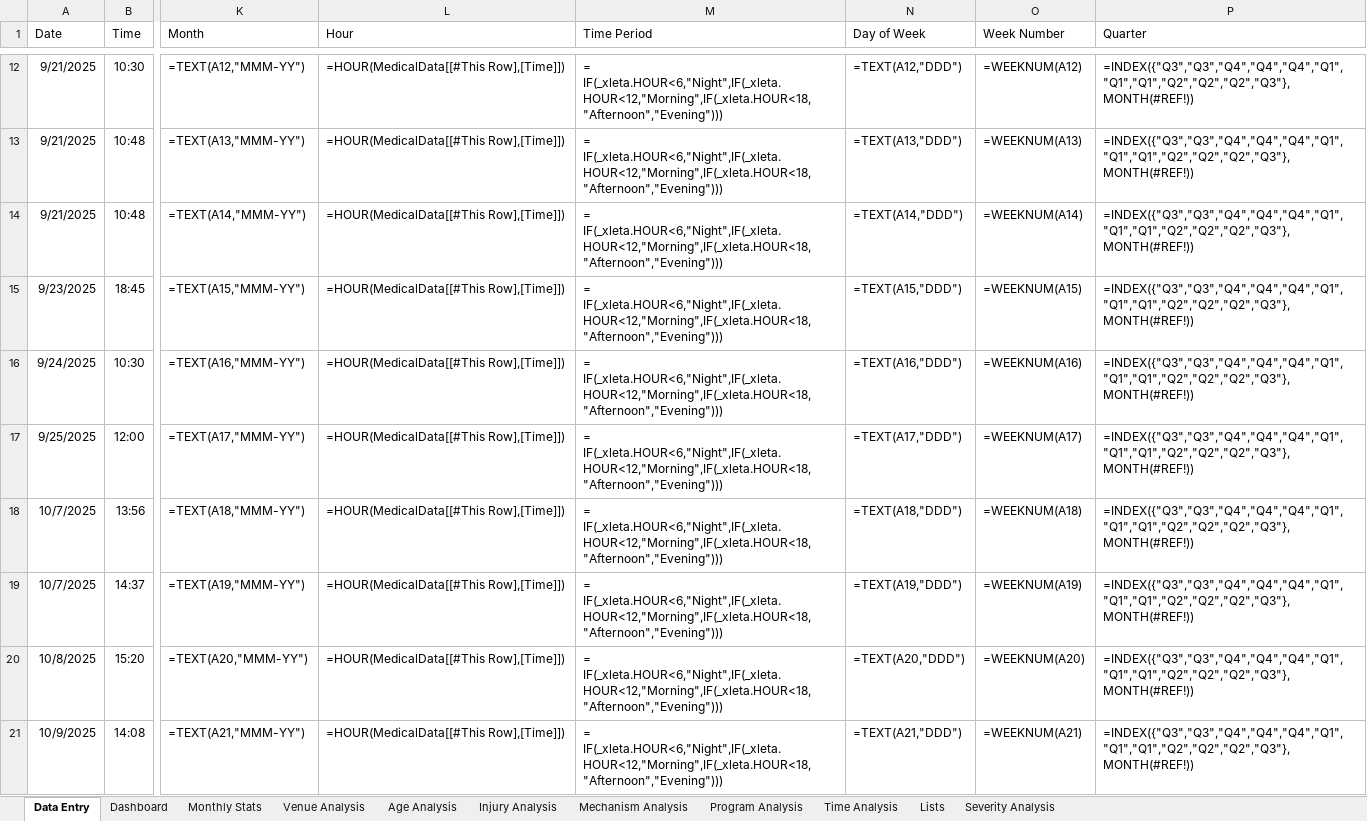
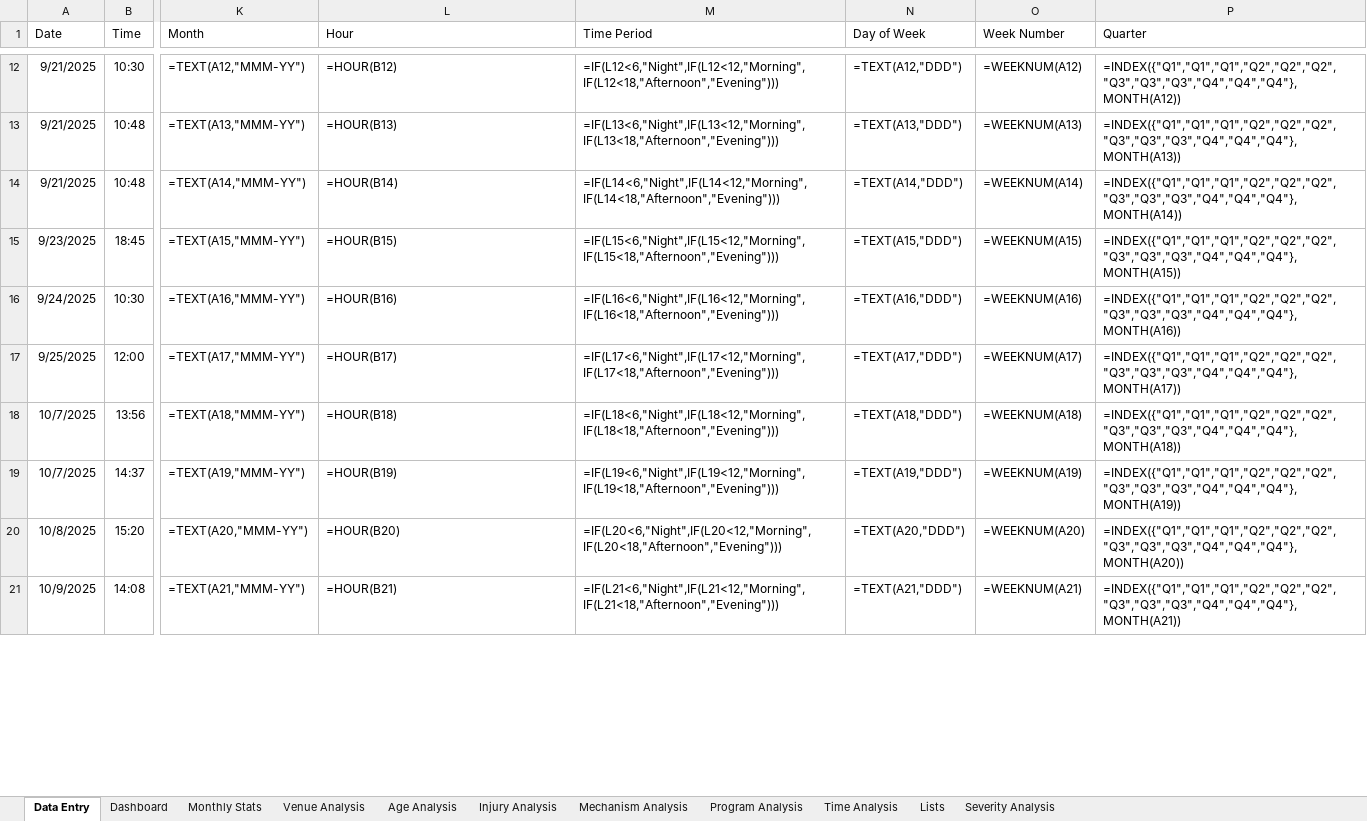
Before and after one commit to Stephtaps/Month-End-Reporting, an Excel workbook: Shapa_Nike_Soweto_Medical incidents_Dashboard.xlsx, sheet Data Entry, drawn as a sheet; only a part is shown, gaps mark what is left out; values as stored, in another font and other column widths than the file's, no borders; formulas without a stored value are shown as written; table styles not drawn; the diff covers the shown part only; the diff names each change by its address in the sheet, - before the commit and + after, or states it on an @@ line.

```diff
--- a/Shapa_Nike_Soweto_Medical incidents_Dashboard.xlsx (sheet Data Entry)
+++ b/Shapa_Nike_Soweto_Medical incidents_Dashboard.xlsx (sheet Data Entry)
-L12 (Hour): =HOUR(MedicalData[[#This Row],[Time]])
+L12 (Hour): =HOUR(B12)
-M12 (Time Period): = IF(_xleta.HOUR<6,"Night",IF(_xleta.HOUR<12,"Morning",IF(_xleta.HOUR<18,"Afternoon","Evening")))
+M12 (Time Period): =IF(L12<6,"Night",IF(L12<12,"Morning",IF(L12<18,"Afternoon","Evening")))
-P12 (Quarter): =INDEX({"Q3","Q3","Q4","Q4","Q4","Q1","Q1","Q1","Q2","Q2","Q2","Q3"},MONTH(#REF!))
+P12 (Quarter): =INDEX({"Q1","Q1","Q1","Q2","Q2","Q2","Q3","Q3","Q3","Q4","Q4","Q4"},MONTH(A12))
-L13 (Hour): =HOUR(MedicalData[[#This Row],[Time]])
+L13 (Hour): =HOUR(B13)
-M13 (Time Period): = IF(_xleta.HOUR<6,"Night",IF(_xleta.HOUR<12,"Morning",IF(_xleta.HOUR<18,"Afternoon","Evening")))
+M13 (Time Period): =IF(L13<6,"Night",IF(L13<12,"Morning",IF(L13<18,"Afternoon","Evening")))
-P13 (Quarter): =INDEX({"Q3","Q3","Q4","Q4","Q4","Q1","Q1","Q1","Q2","Q2","Q2","Q3"},MONTH(#REF!))
+P13 (Quarter): =INDEX({"Q1","Q1","Q1","Q2","Q2","Q2","Q3","Q3","Q3","Q4","Q4","Q4"},MONTH(A13))
-L14 (Hour): =HOUR(MedicalData[[#This Row],[Time]])
+L14 (Hour): =HOUR(B14)
-M14 (Time Period): = IF(_xleta.HOUR<6,"Night",IF(_xleta.HOUR<12,"Morning",IF(_xleta.HOUR<18,"Afternoon","Evening")))
+M14 (Time Period): =IF(L14<6,"Night",IF(L14<12,"Morning",IF(L14<18,"Afternoon","Evening")))
-P14 (Quarter): =INDEX({"Q3","Q3","Q4","Q4","Q4","Q1","Q1","Q1","Q2","Q2","Q2","Q3"},MONTH(#REF!))
+P14 (Quarter): =INDEX({"Q1","Q1","Q1","Q2","Q2","Q2","Q3","Q3","Q3","Q4","Q4","Q4"},MONTH(A14))
-L15 (Hour): =HOUR(MedicalData[[#This Row],[Time]])
+L15 (Hour): =HOUR(B15)
-M15 (Time Period): = IF(_xleta.HOUR<6,"Night",IF(_xleta.HOUR<12,"Morning",IF(_xleta.HOUR<18,"Afternoon","Evening")))
+M15 (Time Period): =IF(L15<6,"Night",IF(L15<12,"Morning",IF(L15<18,"Afternoon","Evening")))
-P15 (Quarter): =INDEX({"Q3","Q3","Q4","Q4","Q4","Q1","Q1","Q1","Q2","Q2","Q2","Q3"},MONTH(#REF!))
+P15 (Quarter): =INDEX({"Q1","Q1","Q1","Q2","Q2","Q2","Q3","Q3","Q3","Q4","Q4","Q4"},MONTH(A15))
-L16 (Hour): =HOUR(MedicalData[[#This Row],[Time]])
+L16 (Hour): =HOUR(B16)
-M16 (Time Period): = IF(_xleta.HOUR<6,"Night",IF(_xleta.HOUR<12,"Morning",IF(_xleta.HOUR<18,"Afternoon","Evening")))
+M16 (Time Period): =IF(L16<6,"Night",IF(L16<12,"Morning",IF(L16<18,"Afternoon","Evening")))
-P16 (Quarter): =INDEX({"Q3","Q3","Q4","Q4","Q4","Q1","Q1","Q1","Q2","Q2","Q2","Q3"},MONTH(#REF!))
+P16 (Quarter): =INDEX({"Q1","Q1","Q1","Q2","Q2","Q2","Q3","Q3","Q3","Q4","Q4","Q4"},MONTH(A16))
-L17 (Hour): =HOUR(MedicalData[[#This Row],[Time]])
+L17 (Hour): =HOUR(B17)
-M17 (Time Period): = IF(_xleta.HOUR<6,"Night",IF(_xleta.HOUR<12,"Morning",IF(_xleta.HOUR<18,"Afternoon","Evening")))
+M17 (Time Period): =IF(L17<6,"Night",IF(L17<12,"Morning",IF(L17<18,"Afternoon","Evening")))
-P17 (Quarter): =INDEX({"Q3","Q3","Q4","Q4","Q4","Q1","Q1","Q1","Q2","Q2","Q2","Q3"},MONTH(#REF!))
+P17 (Quarter): =INDEX({"Q1","Q1","Q1","Q2","Q2","Q2","Q3","Q3","Q3","Q4","Q4","Q4"},MONTH(A17))
-L18 (Hour): =HOUR(MedicalData[[#This Row],[Time]])
+L18 (Hour): =HOUR(B18)
-M18 (Time Period): = IF(_xleta.HOUR<6,"Night",IF(_xleta.HOUR<12,"Morning",IF(_xleta.HOUR<18,"Afternoon","Evening")))
+M18 (Time Period): =IF(L18<6,"Night",IF(L18<12,"Morning",IF(L18<18,"Afternoon","Evening")))
-P18 (Quarter): =INDEX({"Q3","Q3","Q4","Q4","Q4","Q1","Q1","Q1","Q2","Q2","Q2","Q3"},MONTH(#REF!))
+P18 (Quarter): =INDEX({"Q1","Q1","Q1","Q2","Q2","Q2","Q3","Q3","Q3","Q4","Q4","Q4"},MONTH(A18))
-L19 (Hour): =HOUR(MedicalData[[#This Row],[Time]])
+L19 (Hour): =HOUR(B19)
-M19 (Time Period): = IF(_xleta.HOUR<6,"Night",IF(_xleta.HOUR<12,"Morning",IF(_xleta.HOUR<18,"Afternoon","Evening")))
+M19 (Time Period): =IF(L19<6,"Night",IF(L19<12,"Morning",IF(L19<18,"Afternoon","Evening")))
-P19 (Quarter): =INDEX({"Q3","Q3","Q4","Q4","Q4","Q1","Q1","Q1","Q2","Q2","Q2","Q3"},MONTH(#REF!))
+P19 (Quarter): =INDEX({"Q1","Q1","Q1","Q2","Q2","Q2","Q3","Q3","Q3","Q4","Q4","Q4"},MONTH(A19))
-L20 (Hour): =HOUR(MedicalData[[#This Row],[Time]])
+L20 (Hour): =HOUR(B20)
-M20 (Time Period): = IF(_xleta.HOUR<6,"Night",IF(_xleta.HOUR<12,"Morning",IF(_xleta.HOUR<18,"Afternoon","Evening")))
+M20 (Time Period): =IF(L20<6,"Night",IF(L20<12,"Morning",IF(L20<18,"Afternoon","Evening")))
-P20 (Quarter): =INDEX({"Q3","Q3","Q4","Q4","Q4","Q1","Q1","Q1","Q2","Q2","Q2","Q3"},MONTH(#REF!))
+P20 (Quarter): =INDEX({"Q1","Q1","Q1","Q2","Q2","Q2","Q3","Q3","Q3","Q4","Q4","Q4"},MONTH(A20))
-L21 (Hour): =HOUR(MedicalData[[#This Row],[Time]])
+L21 (Hour): =HOUR(B21)
-M21 (Time Period): = IF(_xleta.HOUR<6,"Night",IF(_xleta.HOUR<12,"Morning",IF(_xleta.HOUR<18,"Afternoon","Evening")))
+M21 (Time Period): =IF(L21<6,"Night",IF(L21<12,"Morning",IF(L21<18,"Afternoon","Evening")))
-P21 (Quarter): =INDEX({"Q3","Q3","Q4","Q4","Q4","Q1","Q1","Q1","Q2","Q2","Q2","Q3"},MONTH(#REF!))
+P21 (Quarter): =INDEX({"Q1","Q1","Q1","Q2","Q2","Q2","Q3","Q3","Q3","Q4","Q4","Q4"},MONTH(A21))
```
Also changed, not shown: 1035 edited cells elsewhere in this sheet.
